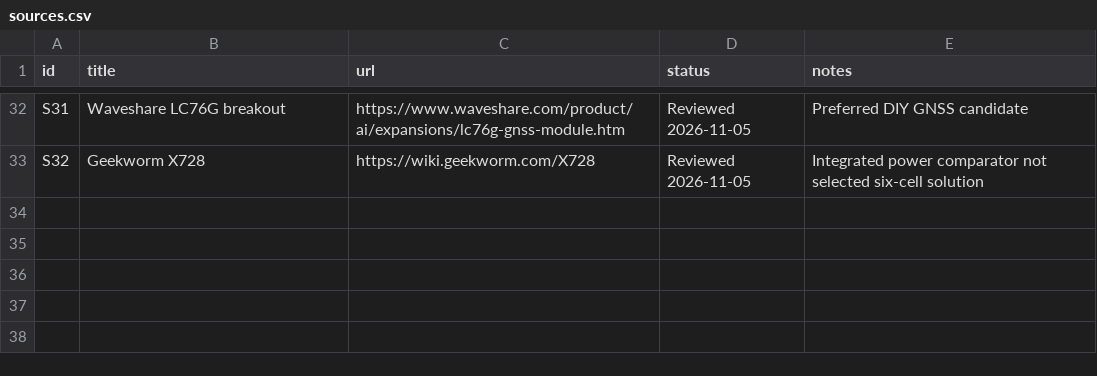
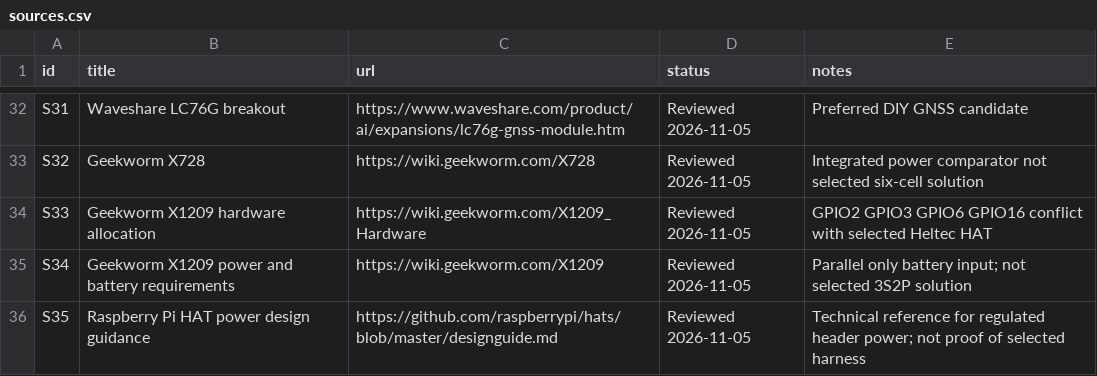
Before and after one commit to somethingsomethinglabs/AuMaNET, a CSV file: references/sources.csv, drawn as a sheet; only a part is shown, gaps mark what is left out.

```diff
--- a/references/sources.csv
+++ b/references/sources.csv
@@ -33 +33,4 @@ S31,Waveshare LC76G breakout,https://www.waveshare.com/product/ai/expansions/lc7
 S32,Geekworm X728,https://wiki.geekworm.com/X728,Reviewed 2026-11-05,Integrated power comparator not selected six-cell solution
+S33,Geekworm X1209 hardware allocation,https://wiki.geekworm.com/X1209_Hardware,Reviewed 2026-11-05,GPIO2 GPIO3 GPIO6 GPIO16 conflict with selected Heltec HAT
+S34,Geekworm X1209 power and battery requirements,https://wiki.geekworm.com/X1209,Reviewed 2026-11-05,Parallel only battery input; not selected 3S2P solution
+S35,Raspberry Pi HAT power design guidance,https://github.com/raspberrypi/hats/blob/master/designguide.md,Reviewed 2026-11-05,Technical reference for regulated header power; not proof of selected harness
```
Also changed, not shown: hardware/bom.csv, 35 other files.
